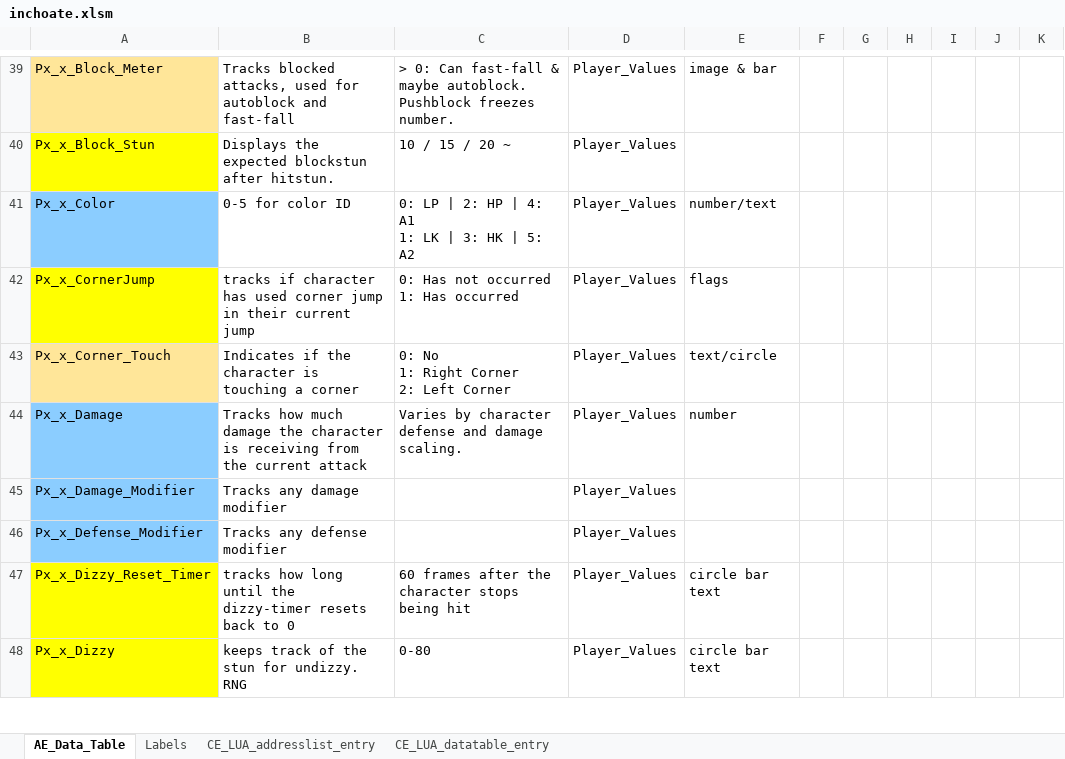
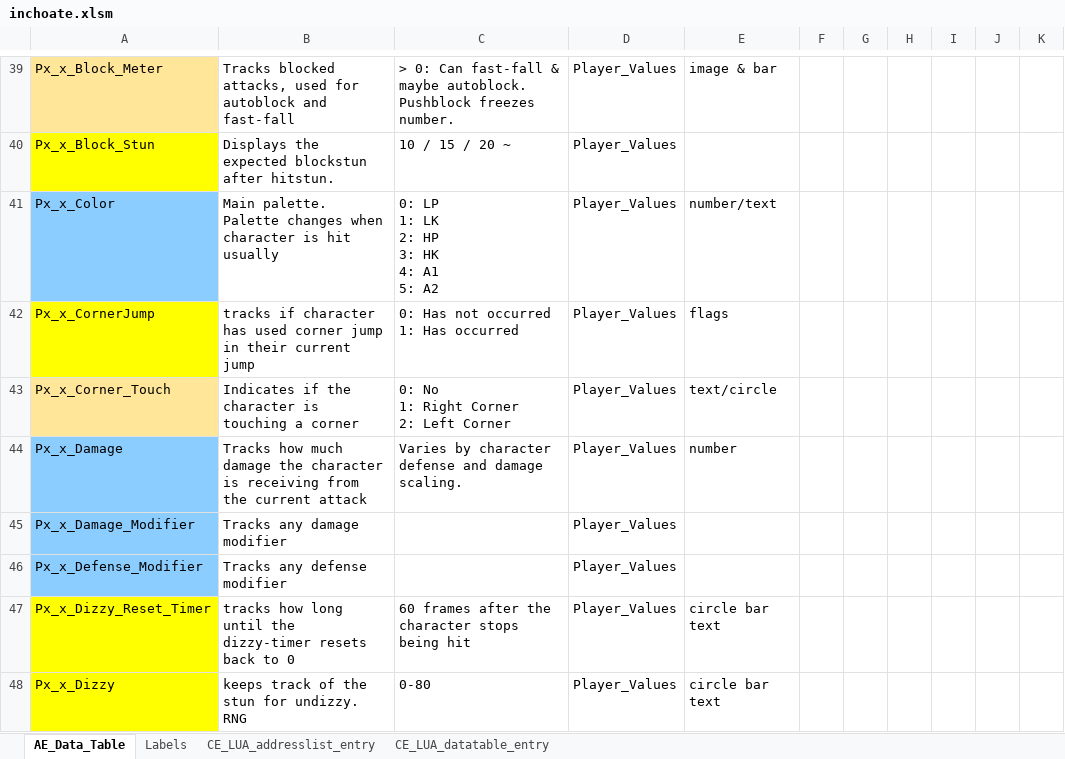
Before and after one commit to magnetro1/MVC2GEN, an Excel workbook: resources/Both_Emulator_Resources/inchoate.xlsm, sheet AE_Data_Table, drawn as a sheet; only a part is shown, gaps mark what is left out; values as stored, in another font and other column widths than the file's, no borders; conditional formats and table styles not drawn; ↵ is a line break in a cell; the diff names each change by its address in the sheet, - before the commit and + after, or states it on an @@ line.

Commit message:
Merge branch 'main' of https://github.com/magnetro1/MVC2GEN

```diff
--- a/resources/Both_Emulator_Resources/inchoate.xlsm (sheet AE_Data_Table)
+++ b/resources/Both_Emulator_Resources/inchoate.xlsm (sheet AE_Data_Table)
-B41: 0-5 for color ID
+B41: Main palette. Palette changes when character is hit usually
-C41: 0: LP | 2: HP | 4: A1 ↵ 1: LK | 3: HK | 5: A2
+C41: 0: LP ↵ 1: LK ↵ 2: HP ↵ 3: HK ↵ 4: A1 ↵ 5: A2
```
Also changed, not shown: 4 other files.
